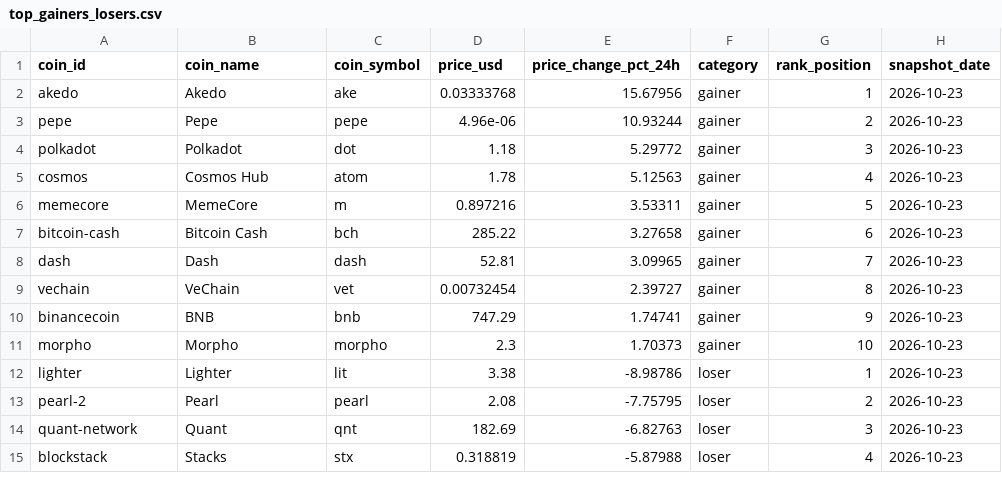
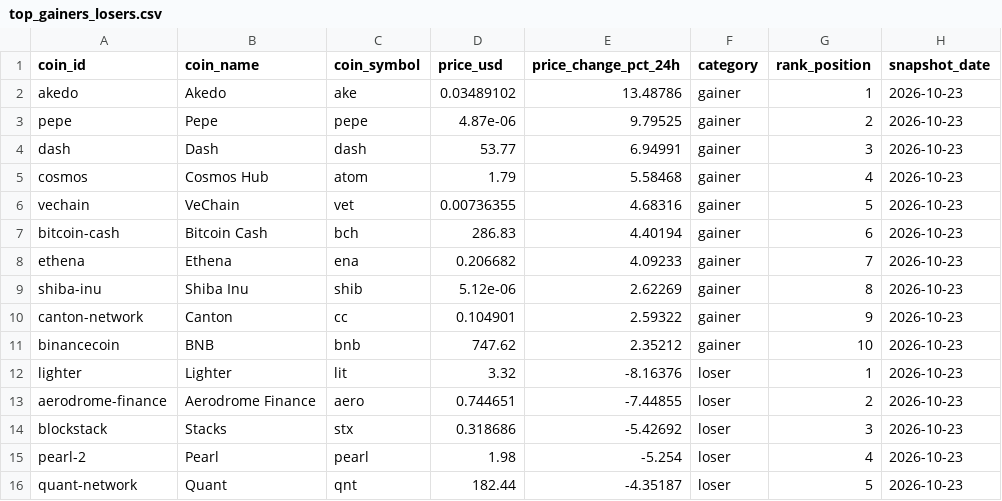
Before and after one commit to ashim1412/crypto-analytics-platform, a CSV file: data/exports/top_gainers_losers.csv, drawn as a sheet; only a part is shown; the diff covers the shown part only.

```diff
--- a/data/exports/top_gainers_losers.csv
+++ b/data/exports/top_gainers_losers.csv
@@ -1,15 +1,16 @@
 coin_id,coin_name,coin_symbol,price_usd,price_change_pct_24h,category,rank_position,snapshot_date
-akedo,Akedo,ake,0.03333768,15.67956,gainer,1,2026-10-23
-pepe,Pepe,pepe,4.96e-06,10.93244,gainer,2,2026-10-23
-polkadot,Polkadot,dot,1.18,5.29772,gainer,3,2026-10-23
-cosmos,Cosmos Hub,atom,1.78,5.12563,gainer,4,2026-10-23
-memecore,MemeCore,m,0.897216,3.53311,gainer,5,2026-10-23
-bitcoin-cash,Bitcoin Cash,bch,285.22,3.27658,gainer,6,2026-10-23
-dash,Dash,dash,52.81,3.09965,gainer,7,2026-10-23
-vechain,VeChain,vet,0.00732454,2.39727,gainer,8,2026-10-23
-binancecoin,BNB,bnb,747.29,1.74741,gainer,9,2026-10-23
-morpho,Morpho,morpho,2.3,1.70373,gainer,10,2026-10-23
-lighter,Lighter,lit,3.38,-8.98786,loser,1,2026-10-23
-pearl-2,Pearl,pearl,2.08,-7.75795,loser,2,2026-10-23
-quant-network,Quant,qnt,182.69,-6.82763,loser,3,2026-10-23
-blockstack,Stacks,stx,0.318819,-5.87988,loser,4,2026-10-23
+akedo,Akedo,ake,0.03489102,13.48786,gainer,1,2026-10-23
+pepe,Pepe,pepe,4.87e-06,9.79525,gainer,2,2026-10-23
+dash,Dash,dash,53.77,6.94991,gainer,3,2026-10-23
+cosmos,Cosmos Hub,atom,1.79,5.58468,gainer,4,2026-10-23
+vechain,VeChain,vet,0.00736355,4.68316,gainer,5,2026-10-23
+bitcoin-cash,Bitcoin Cash,bch,286.83,4.40194,gainer,6,2026-10-23
+ethena,Ethena,ena,0.206682,4.09233,gainer,7,2026-10-23
+shiba-inu,Shiba Inu,shib,5.12e-06,2.62269,gainer,8,2026-10-23
+canton-network,Canton,cc,0.104901,2.59322,gainer,9,2026-10-23
+binancecoin,BNB,bnb,747.62,2.35212,gainer,10,2026-10-23
+lighter,Lighter,lit,3.32,-8.16376,loser,1,2026-10-23
+aerodrome-finance,Aerodrome Finance,aero,0.744651,-7.44855,loser,2,2026-10-23
+blockstack,Stacks,stx,0.318686,-5.42692,loser,3,2026-10-23
+pearl-2,Pearl,pearl,1.98,-5.254,loser,4,2026-10-23
+quant-network,Quant,qnt,182.44,-4.35187,loser,5,2026-10-23
```
Also changed, not shown: 4 added rows, 5 removed rows and 2 edited cells elsewhere in this file, data/exports/crypto_market_dominance.csv, data/exports/crypto_market_summary.csv, 2 other files.
